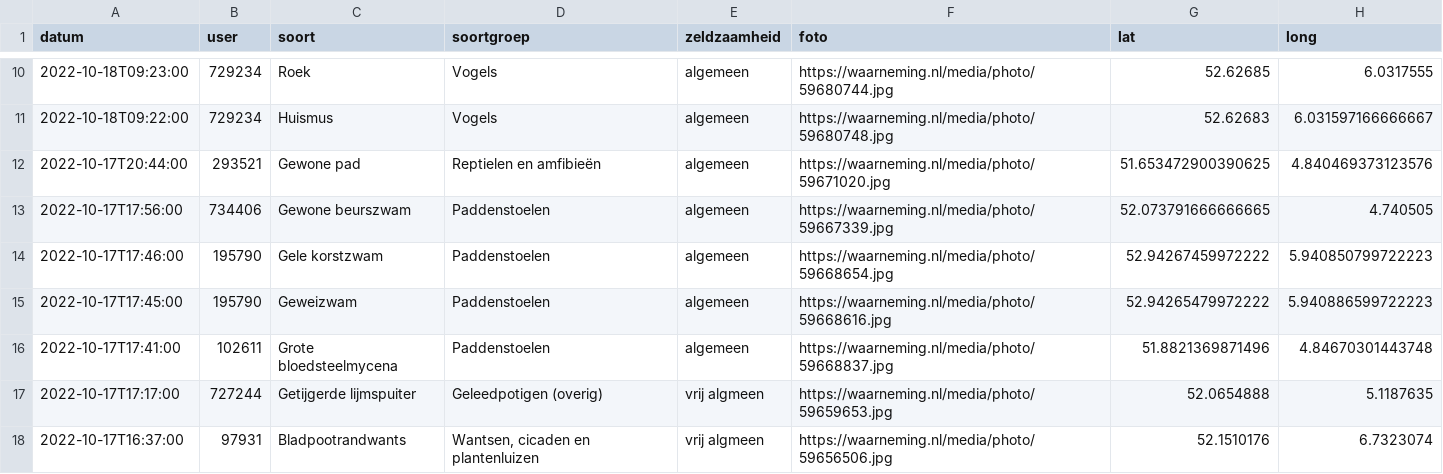
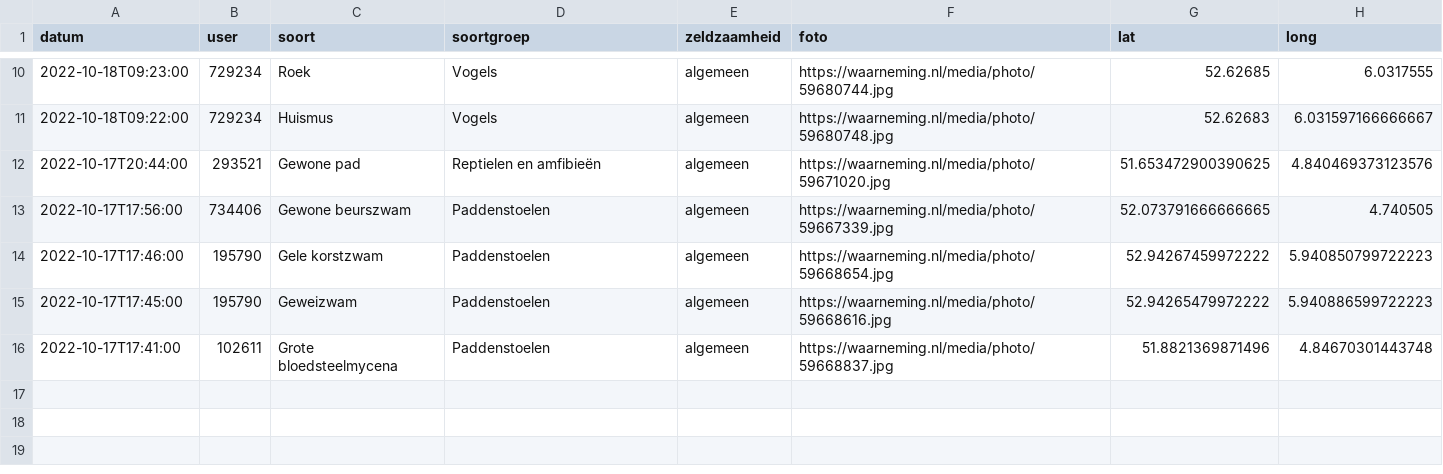
Before and after one commit to erikvangameren/dewildetuin, a CSV file: kaart.csv, drawn as a sheet; only a part is shown, gaps mark what is left out; the diff names each change by its address in the sheet, - before the commit and + after, or states it on an @@ line.

```diff
--- a/kaart.csv
+++ b/kaart.csv
-row 17: 2022-10-17T17:17:00 | 727244 | Getijgerde lijmspuiter | Geleedpotigen (overig) | vrij algmeen | https://waarneming.nl/media/photo/59659653.jpg | 52.0654888 | 5.1187635
-row 18: 2022-10-17T16:37:00 | 97931 | Bladpootrandwants | Wantsen, cicaden en plantenluizen | vrij algmeen | https://waarneming.nl/media/photo/59656506.jpg | 52.1510176 | 6.7323074
```
